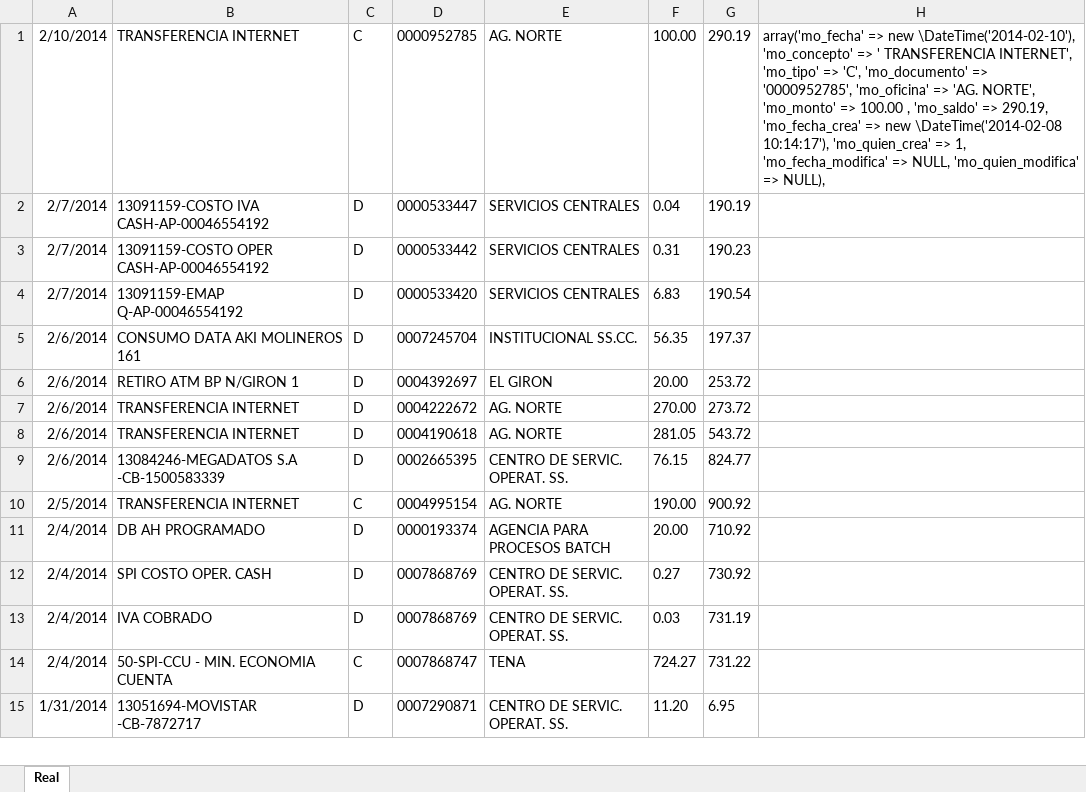
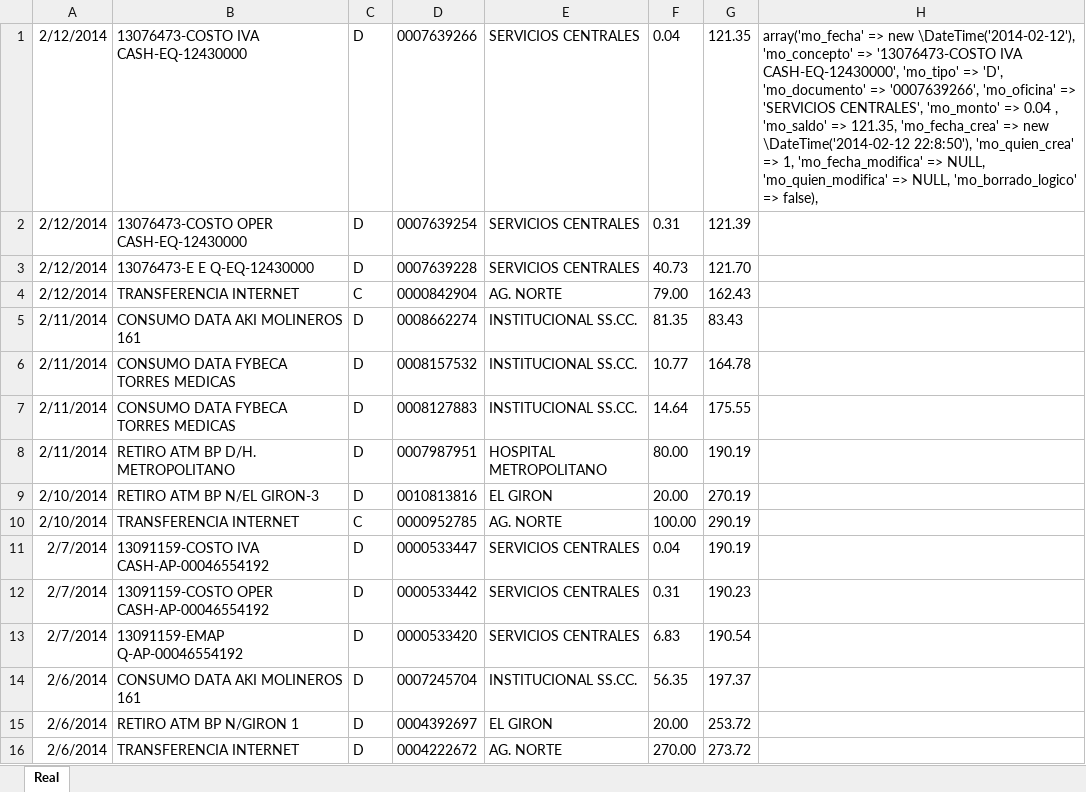
Before and after one commit to def3980/dml2, an Excel workbook: backup/cuenta_3940694600.xlsx, sheet Real, drawn as a sheet; only a part is shown; the shorter side is filled out with more unchanged rows; values as stored, in another font and other column widths than the file's, no borders; addresses are those after the commit; the diff names each change by its address in the sheet, - before the commit and + after, or states it on an @@ line.

```diff
--- a/backup/cuenta_3940694600.xlsx (sheet Real)
+++ b/backup/cuenta_3940694600.xlsx (sheet Real)
+row 1: 2/12/2014 | 13076473-COSTO IVA CASH-EQ-12430000 | D | 0007639266 | SERVICIOS CENTRALES | 0.04 | 121.35 | array('mo_fecha' => new \DateTime('2014-02-12'), 'mo_concepto' => '13076473-COSTO IVA CASH-EQ-12430000', 'mo_tipo' => 'D', 'mo_documento' => '0007639266', 'mo_oficina' => 'SERVICIOS CENTRALES', 'mo_monto' => 0.04 , 'mo_saldo' => 121.35, 'mo_fecha_crea' => new \DateTime('2014-02-12 22:8:50'), 'mo_quien_crea' => 1, 'mo_fecha_modifica' => NULL, 'mo_quien_modifica' => NULL, 'mo_borrado_logico' => false),
+row 2: 2/12/2014 | 13076473-COSTO OPER CASH-EQ-12430000 | D | 0007639254 | SERVICIOS CENTRALES | 0.31 | 121.39
+row 3: 2/12/2014 | 13076473-E E Q-EQ-12430000 | D | 0007639228 | SERVICIOS CENTRALES | 40.73 | 121.70
+row 4: 2/12/2014 | TRANSFERENCIA INTERNET | C | 0000842904 | AG. NORTE | 79.00 | 162.43
+row 5: 2/11/2014 | CONSUMO DATA AKI MOLINEROS 161 | D | 0008662274 | INSTITUCIONAL SS.CC. | 81.35 | 83.43
+row 6: 2/11/2014 | CONSUMO DATA FYBECA TORRES MEDICAS | D | 0008157532 | INSTITUCIONAL SS.CC. | 10.77 | 164.78
+row 7: 2/11/2014 | CONSUMO DATA FYBECA TORRES MEDICAS | D | 0008127883 | INSTITUCIONAL SS.CC. | 14.64 | 175.55
+row 8: 2/11/2014 | RETIRO ATM BP D/H. METROPOLITANO | D | 0007987951 | HOSPITAL METROPOLITANO | 80.00 | 190.19
+row 9: 2/10/2014 | RETIRO ATM BP N/EL GIRON-3 | D | 0010813816 | EL GIRON | 20.00 | 270.19
-H10: array('mo_fecha' => new \DateTime('2014-02-10'), 'mo_concepto' => ' TRANSFERENCIA INTERNET', 'mo_tipo' => 'C', 'mo_documento' => '0000952785', 'mo_oficina' => 'AG. NORTE', 'mo_monto' => 100.00 , 'mo_saldo' => 290.19, 'mo_fecha_crea' => new \DateTime('2014-02-08 10:14:17'), 'mo_quien_crea' => 1, 'mo_fecha_modifica' => NULL, 'mo_quien_modifica' => NULL),
+H10: (empty)
```
Also changed, not shown: backup/cuenta_2200555126.xlsx, backup/cuenta_2200555154.xlsx, 29 other files.
